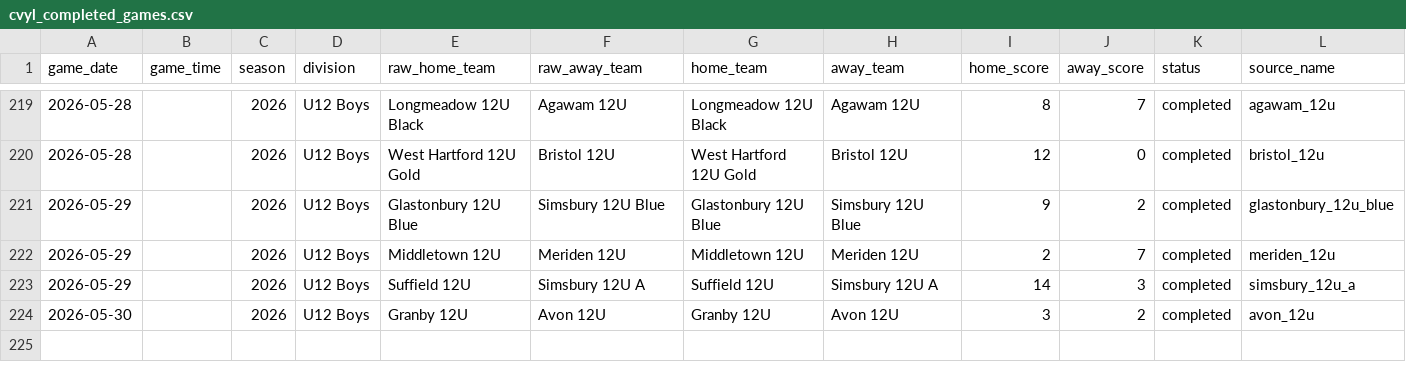
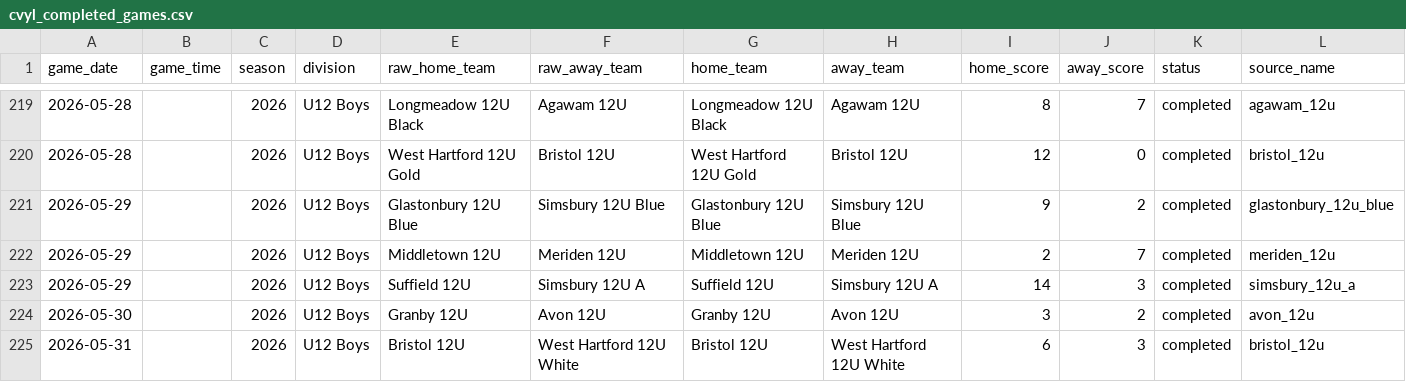
Before and after one commit to Benjaminrussell7/cvyl-prediction-dashboard, a CSV file: data/processed/cvyl_completed_games.csv, drawn as a sheet; only a part is shown, gaps mark what is left out; rows hold the shown columns only; the diff names each change by its address in the sheet, - before the commit and + after, or states it on an @@ line.

```diff
--- a/data/processed/cvyl_completed_games.csv
+++ b/data/processed/cvyl_completed_games.csv
+row 225: 2026-05-31 |  | 2026 | U12 Boys | Bristol 12U | West Hartford 12U White | Bristol 12U | West Hartford 12U White | 6 | 3 | completed | bristol_12u
```
Also changed, not shown: data/processed/cvyl_elo_history.csv, data/processed/cvyl_model_comparison.csv, 18 other files.
